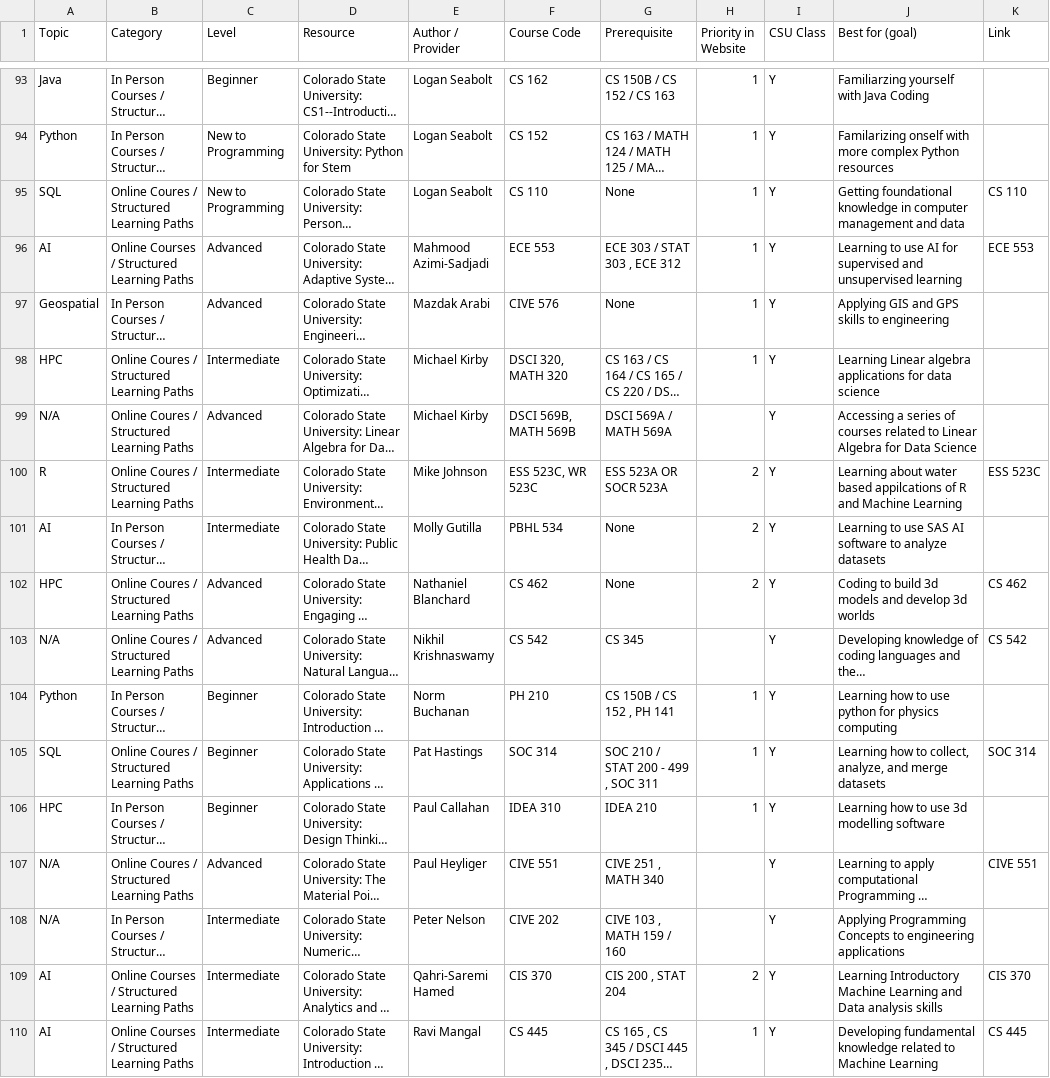
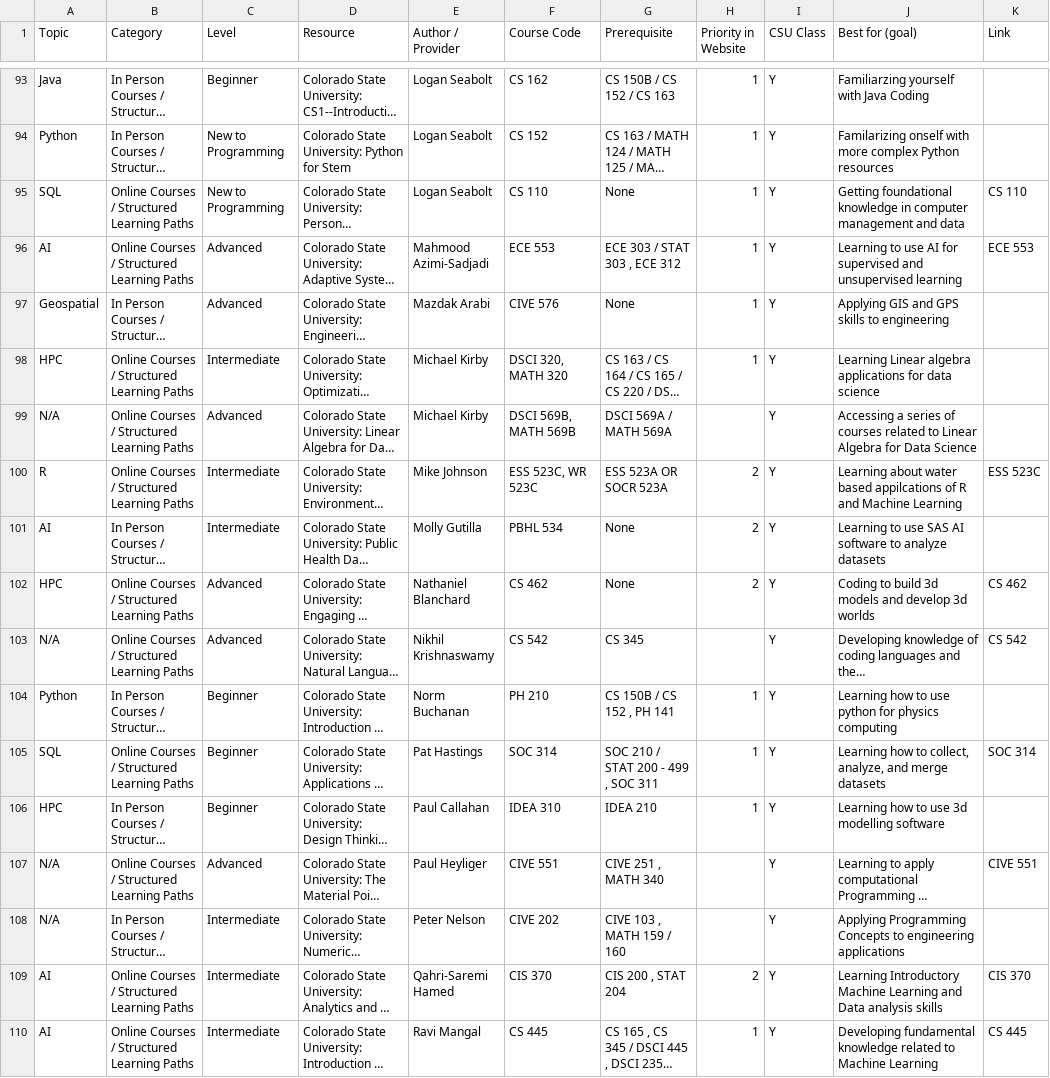
Before and after one commit to GeospatialCentroid/coding-support, a CSV file: _data/coding_resources.csv, drawn as a sheet; only a part is shown, gaps mark what is left out; long unchanged cells end in …; the diff covers the shown part only; the diff names each change by its address in the sheet, - before the commit and + after, or states it on an @@ line.

```diff
--- a/_data/coding_resources.csv
+++ b/_data/coding_resources.csv
-B95 (Category): Online Coures / Structured Learning Paths
+B95 (Category): Online Courses / Structured Learning Paths
-B98:B100 (Category): Online Coures / Structured Learning Paths
+B98:B100 (Category): Online Courses / Structured Learning Paths
-B102:B103 (Category): Online Coures / Structured Learning Paths
+B102:B103 (Category): Online Courses / Structured Learning Paths
-B105 (Category): Online Coures / Structured Learning Paths
+B105 (Category): Online Courses / Structured Learning Paths
-B107 (Category): Online Coures / Structured Learning Paths
+B107 (Category): Online Courses / Structured Learning Paths
```
Also changed, not shown: 90 edited cells elsewhere in this file.
